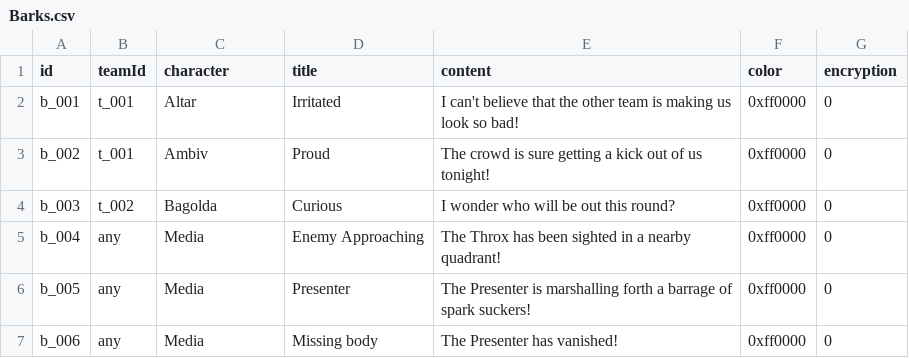
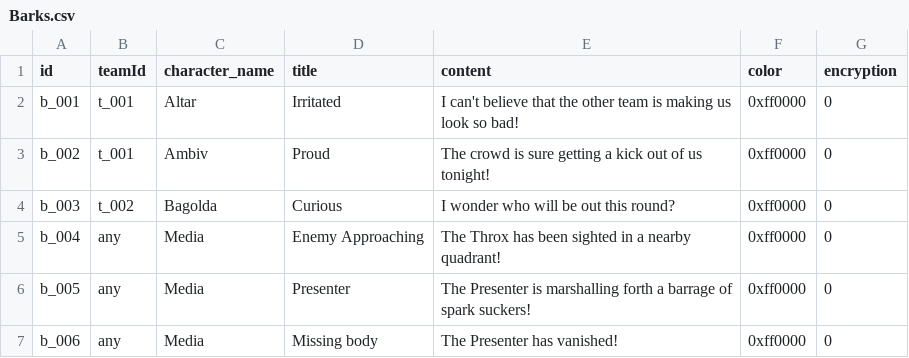
Before and after one commit to Kwpa/digidamara_vite, a CSV file: public/assets/csv/Barks.csv, drawn as a sheet.

```diff
--- a/public/assets/csv/Barks.csv
+++ b/public/assets/csv/Barks.csv
@@ -1,2 +1,2 @@
-"id","teamId","character","title","content","color","encryption"
+"id","teamId","character_name","title","content","color","encryption"
 "b_001","t_001","Altar","Irritated","I can't believe that the other team is making us look so bad!","0xff0000","0"
```
Also changed, not shown: public/assets/csv/Notifications.csv, public/assets/csv/Teams.csv, 22 other files.
